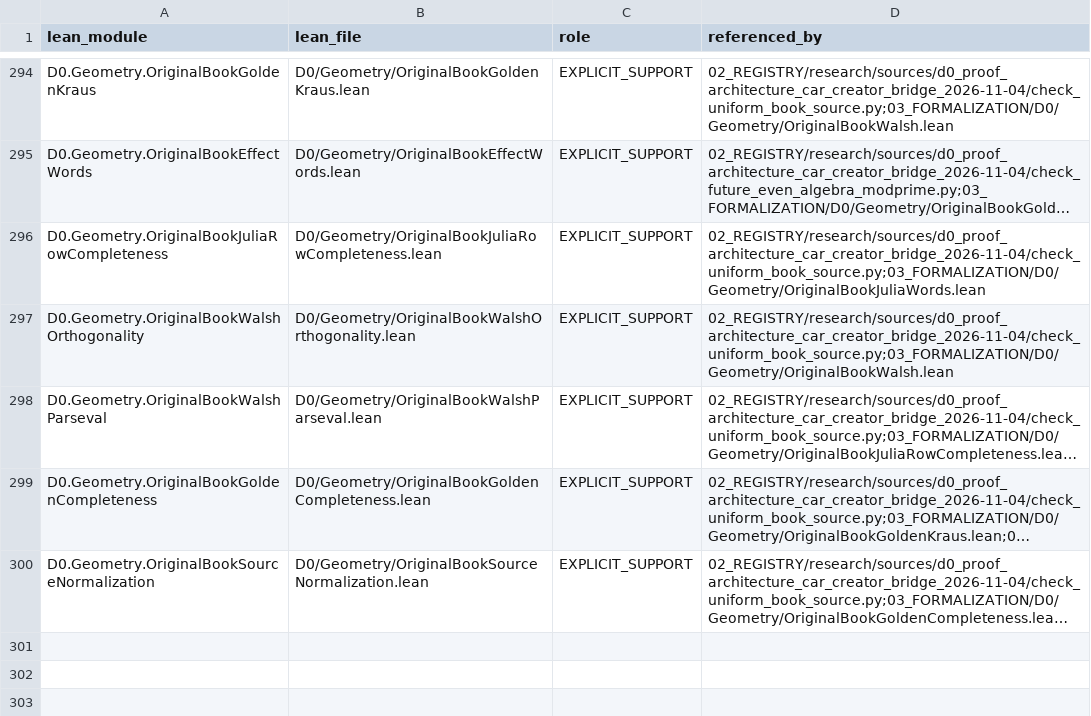
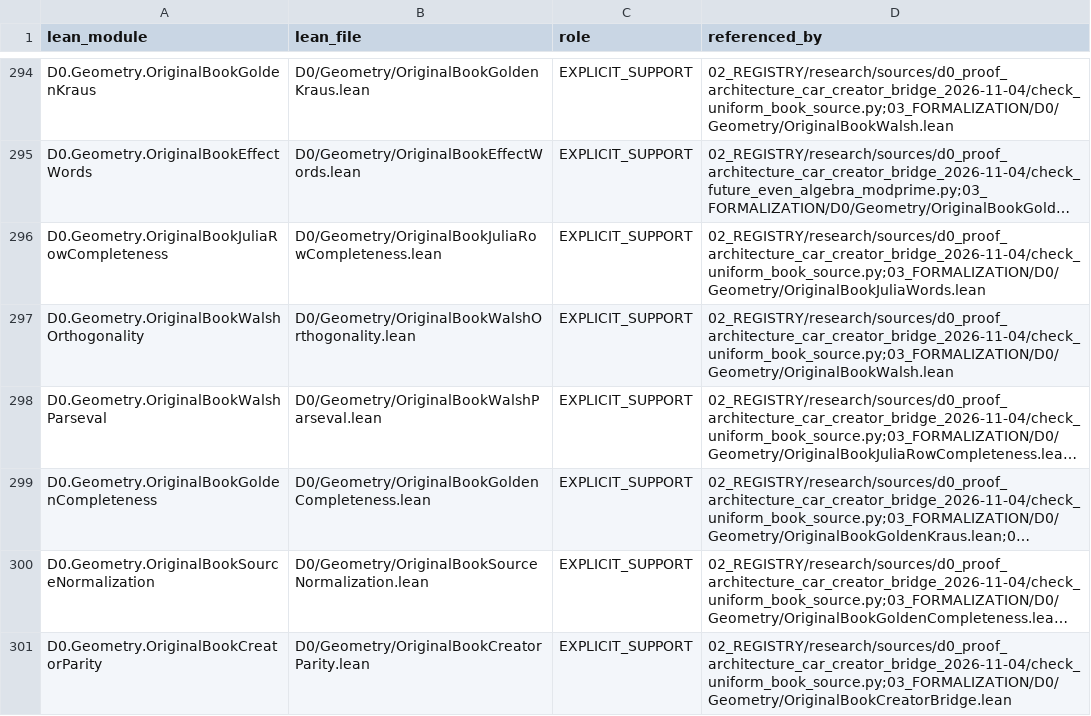
Before and after one commit to gvakhrushev/d0_15, a CSV file: 02_REGISTRY/formal_support.csv, drawn as a sheet; only a part is shown, gaps mark what is left out; long unchanged cells end in …; the diff names each change by its address in the sheet, - before the commit and + after, or states it on an @@ line.

Commit message:
Prove parity of original CAR creators

```diff
--- a/02_REGISTRY/formal_support.csv
+++ b/02_REGISTRY/formal_support.csv
+row 301: D0.Geometry.OriginalBookCreatorParity | D0/Geometry/OriginalBookCreatorParity.lean | EXPLICIT_SUPPORT | 02_REGISTRY/research/sources/d0_proof_architecture_car_creator_bridge_2026-11-04/check_uniform_book_source.py;03_FORMALIZATION/D0/Geometry/OriginalBookCreatorBridge.lean
```
Also changed, not shown: 3 other files.
